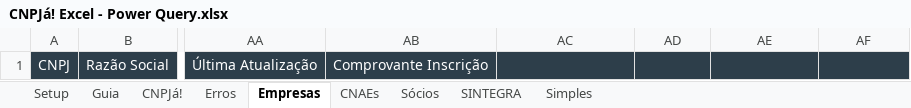
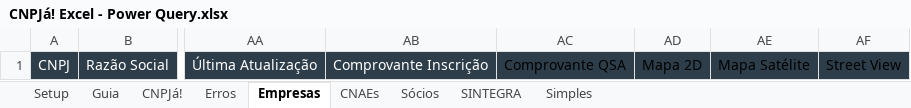
Before and after one commit to cnpja/cnpja-excel-power-query, an Excel workbook: CNPJá! Excel - Power Query.xlsx, sheet Empresas, drawn as a sheet; only a part is shown, gaps mark what is left out; values as stored, in another font and other column widths than the file's, no borders; table styles not drawn; the diff names each change by its address in the sheet, - before the commit and + after, or states it on an @@ line.

Commit message:
Adiconado links mapas e street view

```diff
--- a/CNPJá! Excel - Power Query.xlsx (sheet Empresas)
+++ b/CNPJá! Excel - Power Query.xlsx (sheet Empresas)
-AC1: (empty)
+AC1: Comprovante QSA
-AD1: (empty)
+AD1: Mapa 2D
-AE1: (empty)
+AE1: Mapa Satélite
-AF1: (empty)
+AF1: Street View
```
Also changed, not shown: sheet Setup, sheet CNPJá!.
